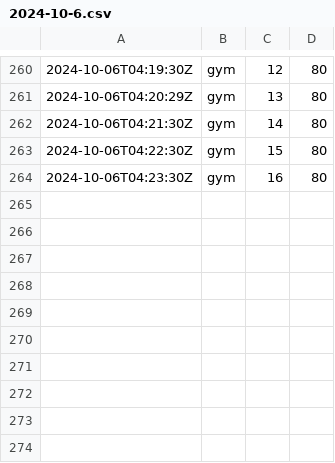
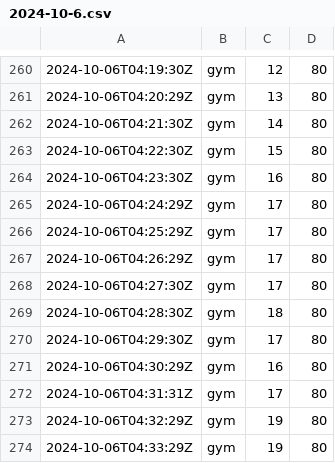
Before and after one commit to chechiachang/sc-stat-data, a CSV file: yilan/gym/2024-10-6.csv, drawn as a sheet; only a part is shown, gaps mark what is left out; the diff names each change by its address in the sheet, - before the commit and + after, or states it on an @@ line.

Commit message:
chore: upload data on 2024-10-6

```diff
--- a/yilan/gym/2024-10-6.csv
+++ b/yilan/gym/2024-10-6.csv
+row 265: 2024-10-06T04:24:29Z | gym | 17 | 80
+row 266: 2024-10-06T04:25:29Z | gym | 17 | 80
+row 267: 2024-10-06T04:26:29Z | gym | 17 | 80
+row 268: 2024-10-06T04:27:30Z | gym | 17 | 80
+row 269: 2024-10-06T04:28:30Z | gym | 18 | 80
+row 270: 2024-10-06T04:29:30Z | gym | 17 | 80
+row 271: 2024-10-06T04:30:29Z | gym | 16 | 80
+row 272: 2024-10-06T04:31:31Z | gym | 17 | 80
+row 273: 2024-10-06T04:32:29Z | gym | 19 | 80
+row 274: 2024-10-06T04:33:29Z | gym | 19 | 80
```
Also changed, not shown: yilan/swimmingpool/2024-10-6.csv.
